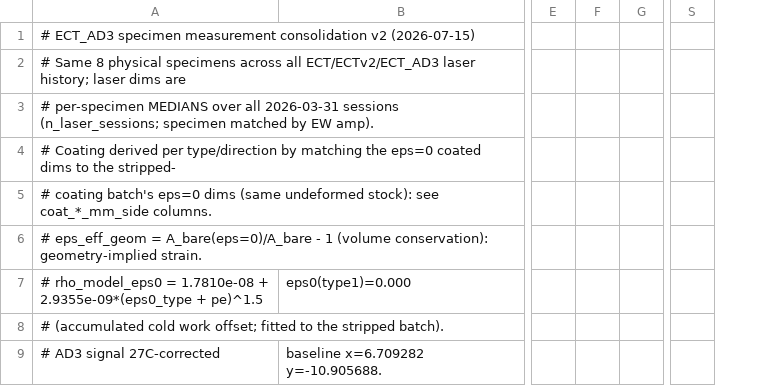
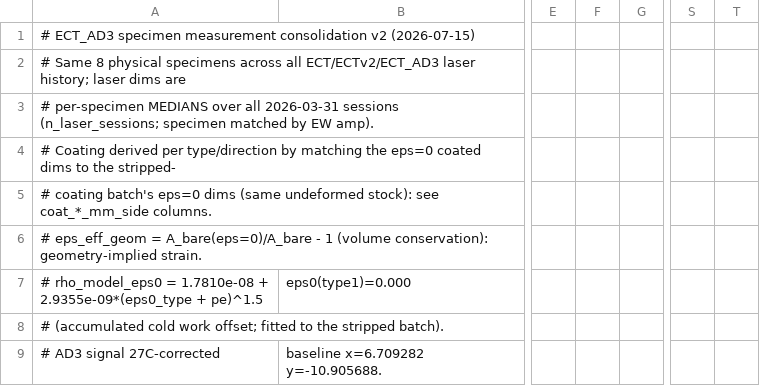
Before and after one commit to hun981214-cmd/ECT_AD3, a CSV file: data/measurement.csv, drawn as a sheet; only a part is shown, gaps mark what is left out; removed rows and columns are numbered as before the commit, all else as after; the diff covers the shown part only; the diff names each change by its address in the sheet, - before the commit and + after, or states it on an @@ line.

```diff
--- a/data/measurement.csv
+++ b/data/measurement.csv
-column F, empty
+column F, empty
+column T, empty
```
Also changed, not shown: 2 added rows and 5 edited cells elsewhere in this file, 7 other files.
